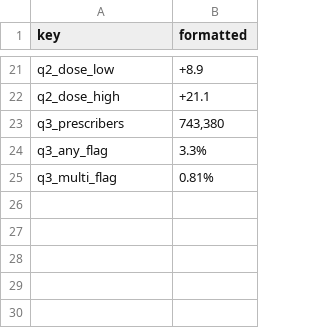
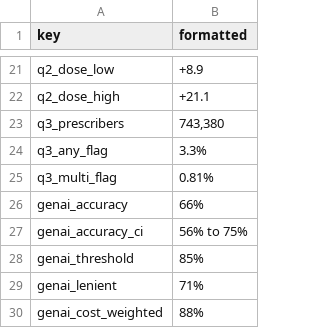
Before and after one commit to erityperwizz/rxledger, a CSV file: outputs_public/headline_numbers.csv, drawn as a sheet; only a part is shown, gaps mark what is left out.

```diff
--- a/outputs_public/headline_numbers.csv
+++ b/outputs_public/headline_numbers.csv
@@ -25 +25,6 @@ q3_any_flag,3.3%
 q3_multi_flag,0.81%
+genai_accuracy,66%
+genai_accuracy_ci,56% to 75%
+genai_threshold,85%
+genai_lenient,71%
+genai_cost_weighted,88%
```
Also changed, not shown: analysis/genai/hand_labels.csv, 7 other files.
